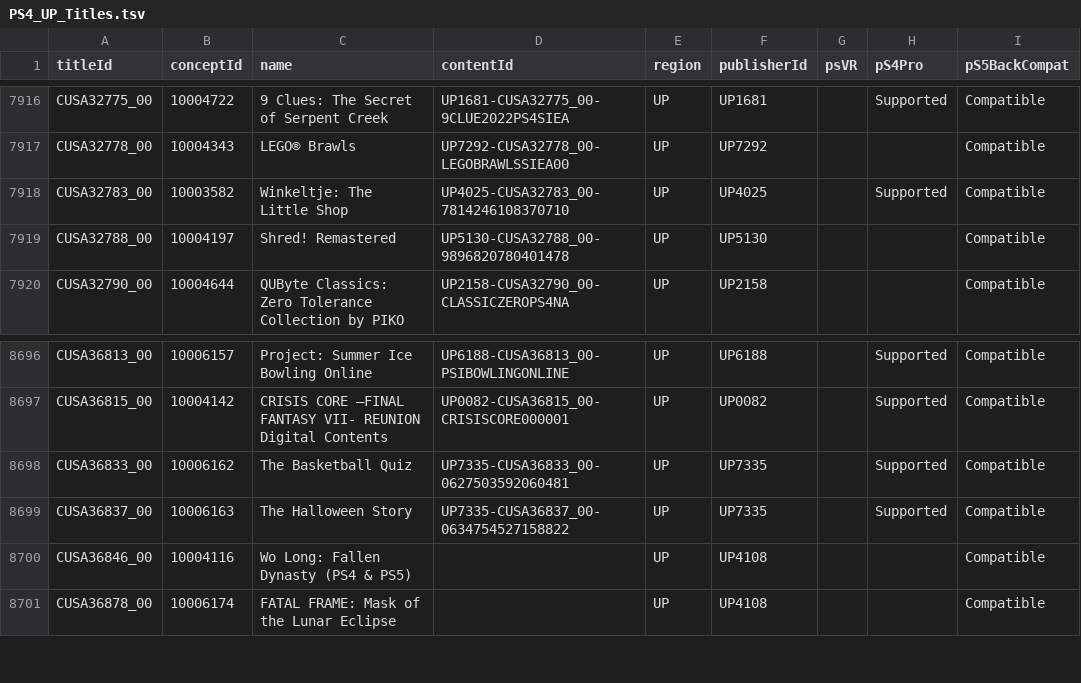
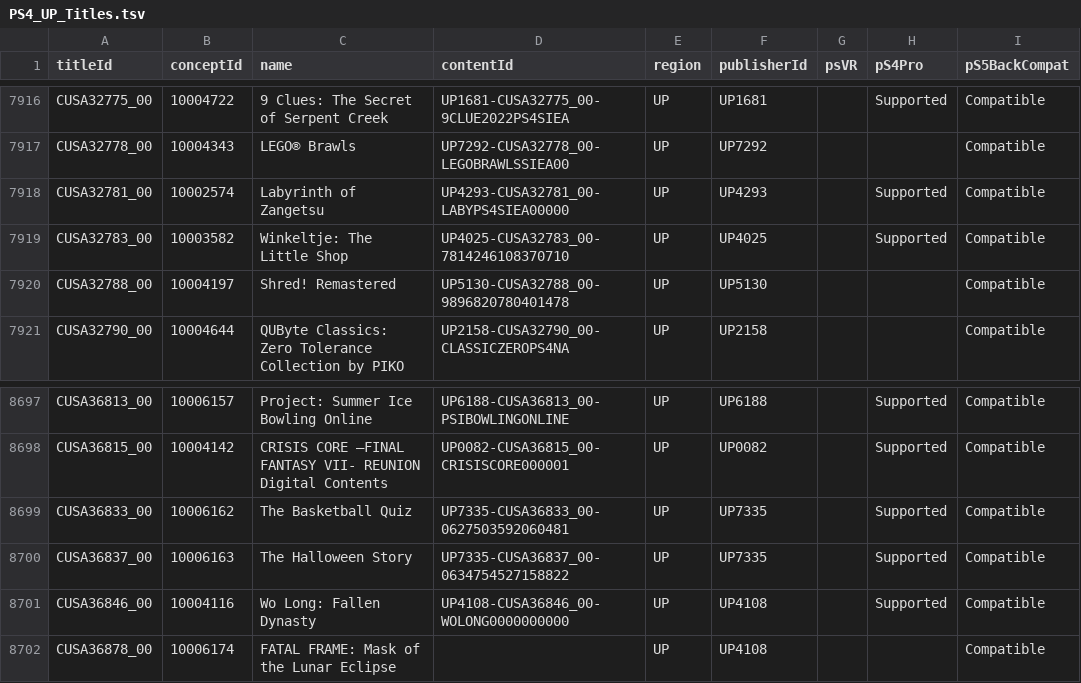
Before and after one commit to andshrew/PlayStation-Titles, a TSV file: Region/America/PS4_UP_Titles.tsv, drawn as a sheet; only a part is shown, gaps mark what is left out.

```diff
--- a/Region/America/PS4_UP_Titles.tsv
+++ b/Region/America/PS4_UP_Titles.tsv
@@ -7917,2 +7917,3 @@ CUSA32775_00	10004722	9 Clues: The Secret of Serpent Creek	UP1681-CUSA32775_00-9
 CUSA32778_00	10004343	LEGO® Brawls	UP7292-CUSA32778_00-LEGOBRAWLSSIEA00	UP	UP7292			Compatible
+CUSA32781_00	10002574	Labyrinth of Zangetsu	UP4293-CUSA32781_00-LABYPS4SIEA00000	UP	UP4293		Supported	Compatible
 CUSA32783_00	10003582	Winkeltje: The Little Shop	UP4025-CUSA32783_00-7814246108370710	UP	UP4025		Supported	Compatible
@@ -8699,3 +8700,3 @@ CUSA36833_00	10006162	The Basketball Quiz	UP7335-CUSA36833_00-0627503592060481	U
 CUSA36837_00	10006163	The Halloween Story	UP7335-CUSA36837_00-0634754527158822	UP	UP7335		Supported	Compatible
-CUSA36846_00	10004116	Wo Long: Fallen Dynasty (PS4 & PS5)		UP	UP4108			Compatible
+CUSA36846_00	10004116	Wo Long: Fallen Dynasty	UP4108-CUSA36846_00-WOLONG0000000000	UP	UP4108		Supported	Compatible
 CUSA36878_00	10006174	FATAL FRAME: Mask of the Lunar Eclipse		UP	UP4108			Compatible
```
Also changed, not shown: Region/America/PS4_UP_Titles_by_Concept.tsv, Region/America/PS4_UP_Titles_by_Name.tsv, 14 other files.
